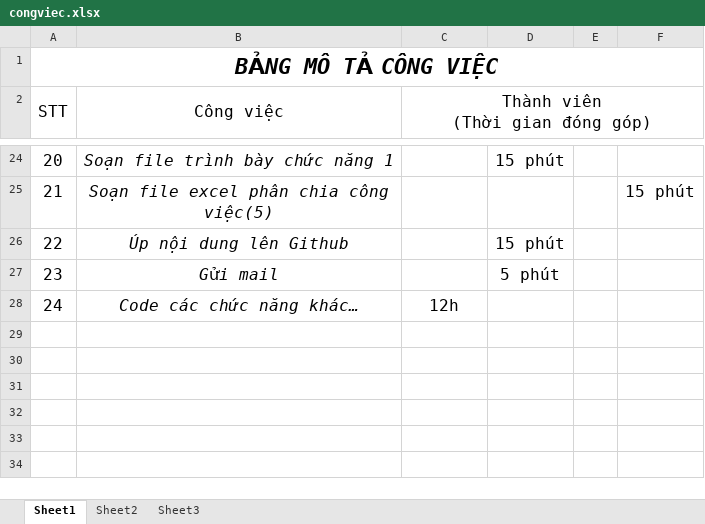
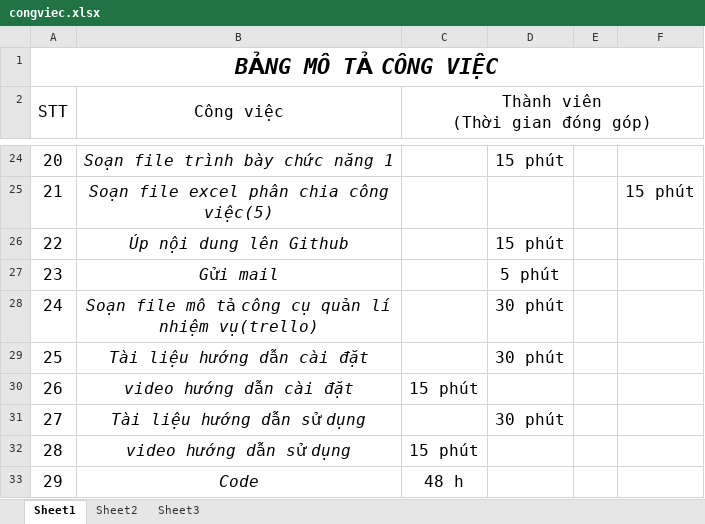
Before and after one commit to nguyenchau/git_BaitapCNPM, an Excel workbook: congviec.xlsx, sheet Sheet1, drawn as a sheet; only a part is shown, gaps mark what is left out; values as stored, in another font and other column widths than the file's, no borders; removed rows and columns are numbered as before the commit, all else as after; the diff names each change by its address in the sheet, - before the commit and + after, or states it on an @@ line.

```diff
--- a/congviec.xlsx (sheet Sheet1)
+++ b/congviec.xlsx (sheet Sheet1)
-row 28: 24 | Code các chức năng khác… | 12h
+row 28: 24 | Soạn file mô tả công cụ quản lí nhiệm vụ(trello) |  | 30 phút
+row 29: 25 | Tài liệu hướng dẫn cài đặt |  | 30 phút
+row 30: 26 | video hướng dẫn cài đặt | 15 phút
+row 31: 27 | Tài liệu hướng dẫn sử dụng |  | 30 phút
+row 32: 28 | video hướng dẫn sử dụng | 15 phút
+row 33: 29 | Code | 48 h
```
Also changed, not shown: 1 other file.
